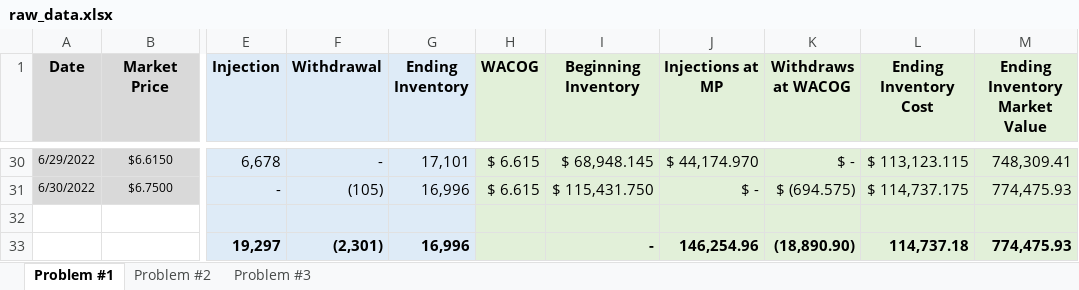
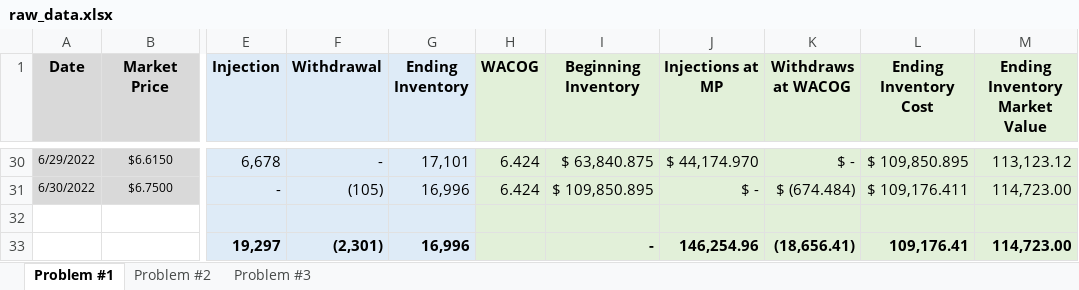
Before and after one commit to renan-peres/WACOG, an Excel workbook: data/raw_data.xlsx, sheet Problem #1, drawn as a sheet; only a part is shown, gaps mark what is left out; values as stored, in another font and other column widths than the file's, no borders; the diff covers the shown part only; the diff names each change by its address in the sheet, - before the commit and + after, or states it on an @@ line.

```diff
--- a/data/raw_data.xlsx (sheet Problem #1)
+++ b/data/raw_data.xlsx (sheet Problem #1)
-H30:H31 (WACOG): $ 6.615
+H30:H31 (WACOG): 6.424
-I30 (Beginning Inventory): $ 68,948.145
+I30 (Beginning Inventory): $ 63,840.875
-L30 (Ending Inventory Cost): $ 113,123.115
+L30 (Ending Inventory Cost): $ 109,850.895
-M30 (Ending Inventory Market Value): 748,309.41
+M30 (Ending Inventory Market Value): 113,123.12
-I31 (Beginning Inventory): $ 115,431.750
+I31 (Beginning Inventory): $ 109,850.895
-K31 (Withdraws at WACOG): $ (694.575)
+K31 (Withdraws at WACOG): $ (674.484)
-L31 (Ending Inventory Cost): $ 114,737.175
+L31 (Ending Inventory Cost): $ 109,176.411
-M31 (Ending Inventory Market Value): 774,475.93
+M31 (Ending Inventory Market Value): 114,723.00
-K33 (Withdraws at WACOG): (18,890.90)
+K33 (Withdraws at WACOG): (18,656.41)
-L33 (Ending Inventory Cost): 114,737.18
+L33 (Ending Inventory Cost): 109,176.41
-M33 (Ending Inventory Market Value): 774,475.93
+M33 (Ending Inventory Market Value): 114,723.00
```
Also changed, not shown: 97 edited cells elsewhere in this sheet, formulas that keep their value, 5 other files.
